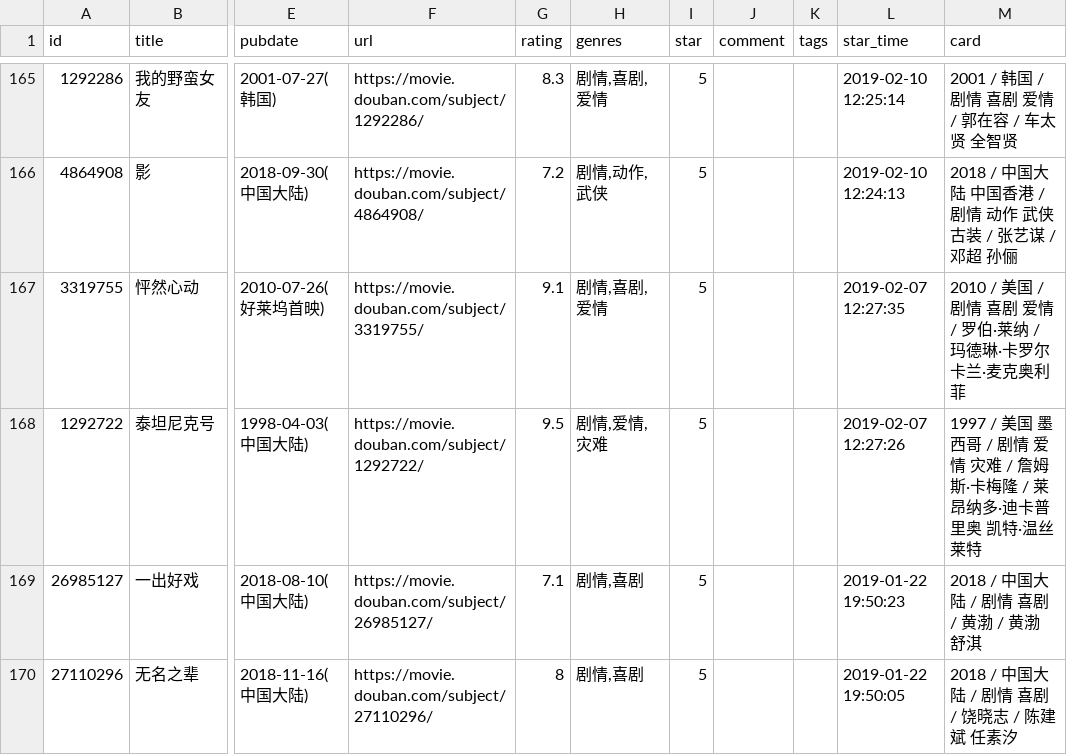
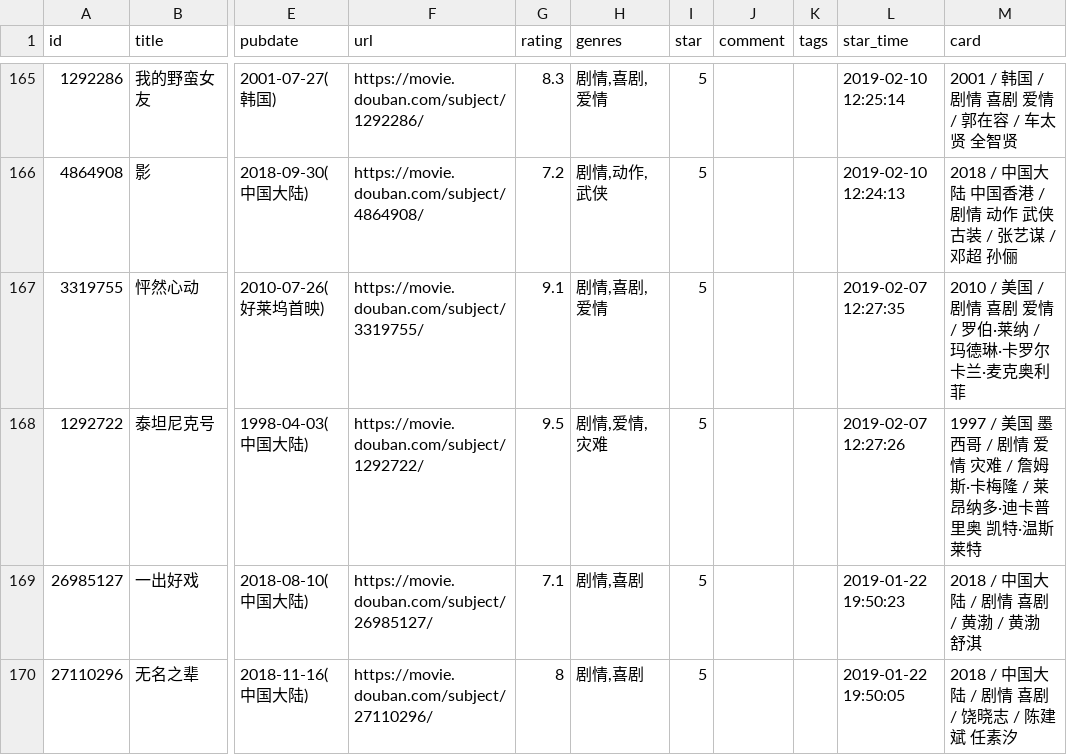
Before and after one commit to Feng6611/KusHome, a CSV file: data/douban/movie.csv, drawn as a sheet; only a part is shown, gaps mark what is left out; the diff names each change by its address in the sheet, - before the commit and + after, or states it on an @@ line.

```diff
--- a/data/douban/movie.csv
+++ b/data/douban/movie.csv
-M168 (card): …凯特·温丝莱特
+M168 (card): …凯特·温斯莱特
```
Also changed, not shown: data/douban/book.csv.
